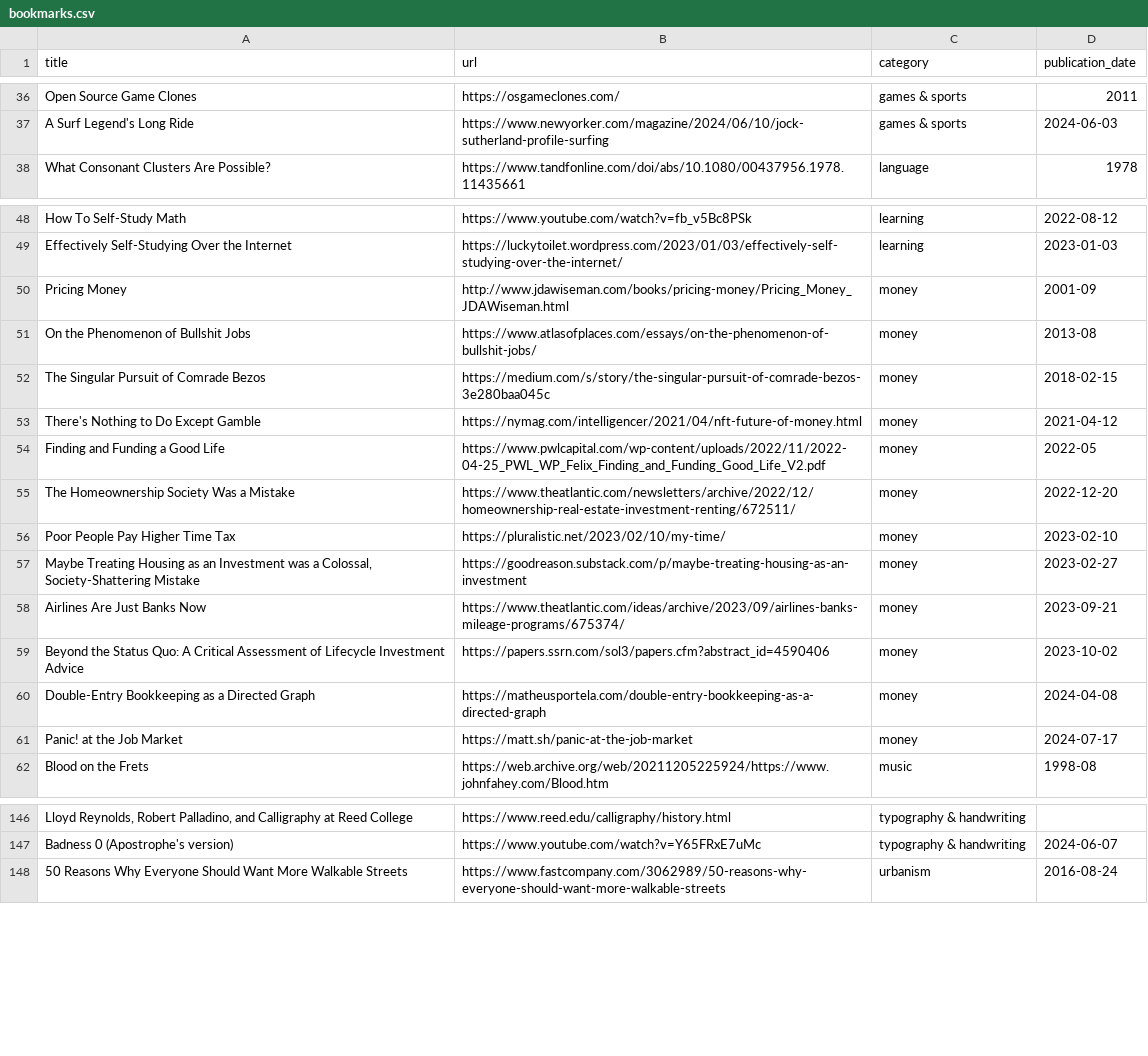
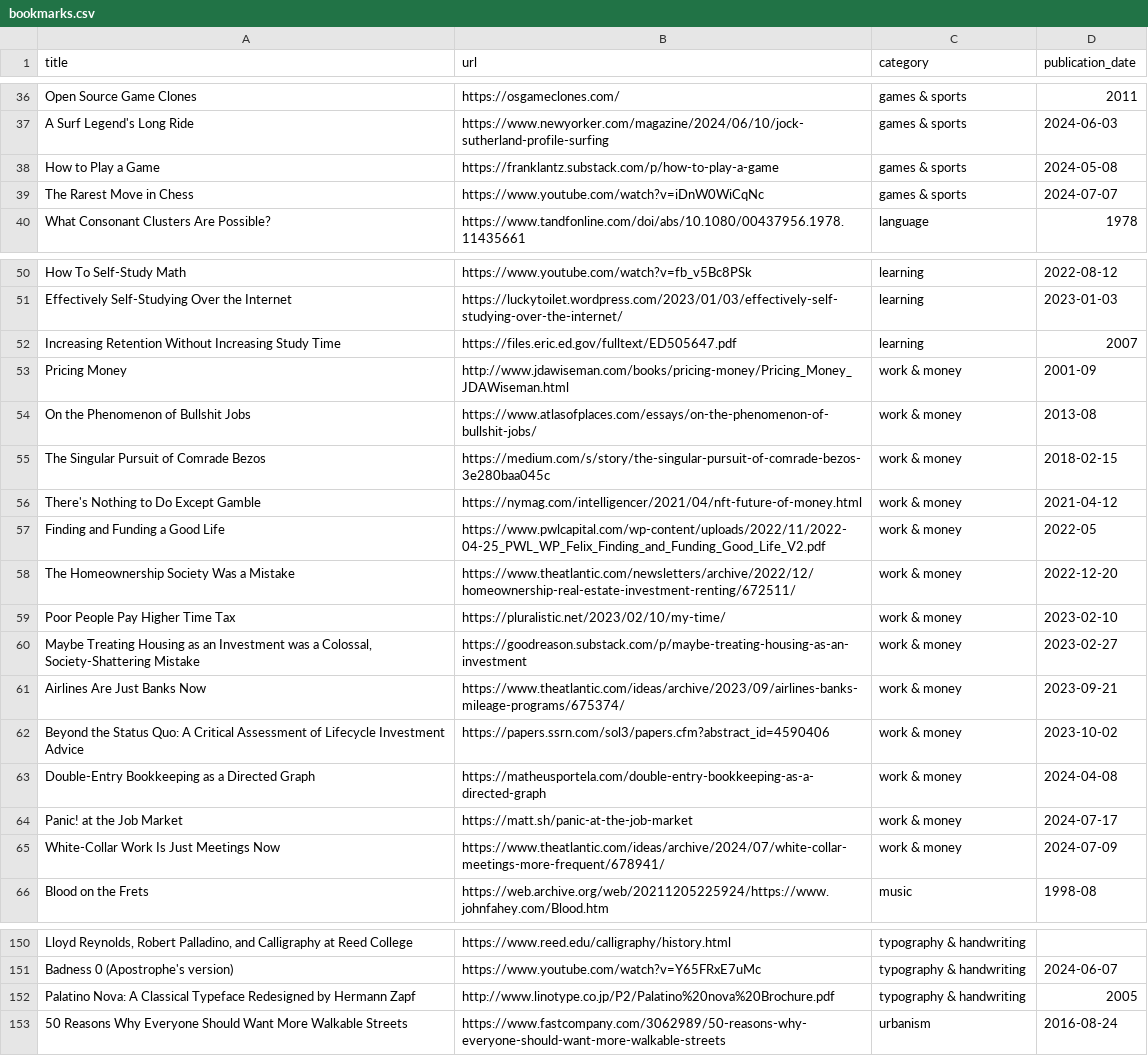
Before and after one commit to jdonland/bookmarks, a CSV file: bookmarks.csv, drawn as a sheet; only a part is shown, gaps mark what is left out; addresses are those after the commit; the diff names each change by its address in the sheet, - before the commit and + after, or states it on an @@ line.

Commit message:
rename money category, add five links

```diff
--- a/bookmarks.csv
+++ b/bookmarks.csv
+row 38: How to Play a Game | https://franklantz.substack.com/p/how-to-play-a-game | games & sports | 2024-05-08
+row 39: The Rarest Move in Chess | https://www.youtube.com/watch?v=iDnW0WiCqNc | games & sports | 2024-07-07
+row 52: Increasing Retention Without Increasing Study Time | https://files.eric.ed.gov/fulltext/ED505647.pdf | learning | 2007
-C53:C64 (category): money
+C53:C64 (category): work & money
+row 65: White-Collar Work Is Just Meetings Now | https://www.theatlantic.com/ideas/archive/2024/07/white-collar-meetings-more-frequent/678941/ | work & money | 2024-07-09
+row 152: Palatino Nova: A Classical Typeface Redesigned by Hermann Zapf | http://www.linotype.co.jp/P2/Palatino%20nova%20Brochure.pdf | typography & handwriting | 2005
```
Also changed, not shown: 1 other file.
